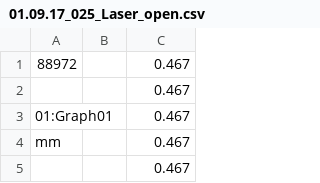
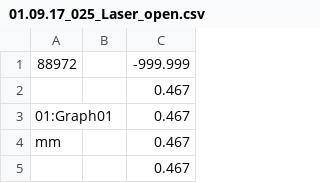
Before and after one commit to ajsmart/BMRdrying, a CSV file: Python/data/Laser/01.09.17_025_Laser_open.csv, drawn as a sheet; only a part is shown.

Commit message:
automated python git update 1-10-2018 15:23

```diff
--- a/Python/data/Laser/01.09.17_025_Laser_open.csv
+++ b/Python/data/Laser/01.09.17_025_Laser_open.csv
@@ -1,2 +1,2 @@
-88972,,0.467
+88972,,-999.999
 ,,0.467
```
